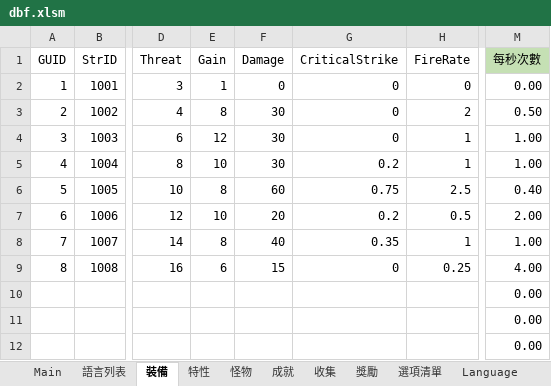
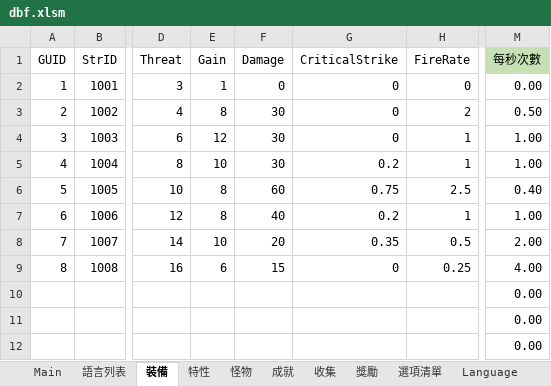
Before and after one commit to yinweli/project_acg, an Excel workbook: Doc/dbf.xlsm, sheet 裝備, drawn as a sheet; only a part is shown, gaps mark what is left out; values as stored, in another font and other column widths than the file's, no borders; table styles not drawn; the diff names each change by its address in the sheet, - before the commit and + after, or states it on an @@ line.

```diff
--- a/Doc/dbf.xlsm (sheet 裝備)
+++ b/Doc/dbf.xlsm (sheet 裝備)
-E7 (Gain): 10
+E7 (Gain): 8
-F7 (Damage): 20
+F7 (Damage): 40
-H7 (FireRate): 0.5
+H7 (FireRate): 1
-M7 (每秒次數): 2.00
+M7 (每秒次數): 1.00
-E8 (Gain): 8
+E8 (Gain): 10
-F8 (Damage): 40
+F8 (Damage): 20
-H8 (FireRate): 1
+H8 (FireRate): 0.5
-M8 (每秒次數): 1.00
+M8 (每秒次數): 2.00
```
Also changed, not shown: sheet Equip, 1 other file.
